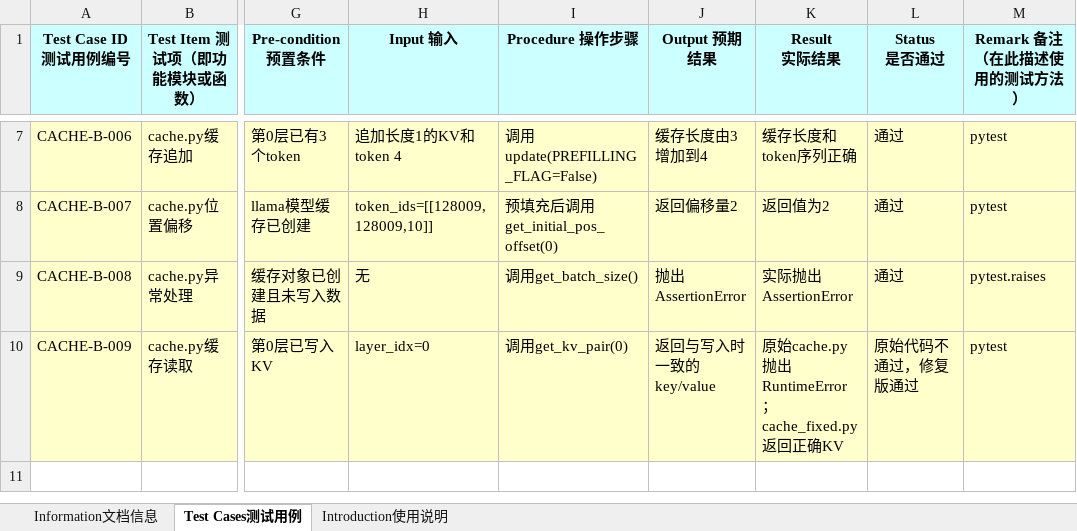
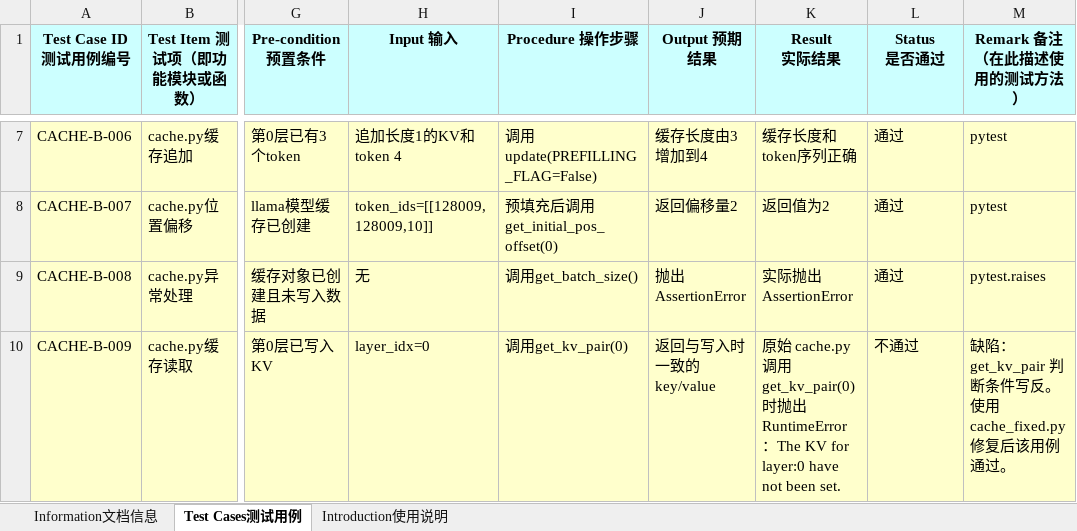
Before and after one commit to Jqtfymzty/MMSep_test, an Excel workbook: cache基础测试用例清单.xlsx, sheet Test Cases测试用例, drawn as a sheet; only a part is shown, gaps mark what is left out; values as stored, in another font and other column widths than the file's, no borders; the diff names each change by its address in the sheet, - before the commit and + after, or states it on an @@ line.

Commit message:
v2.1 docs：cache_basic测试用例清单

```diff
--- a/cache基础测试用例清单.xlsx (sheet Test Cases测试用例)
+++ b/cache基础测试用例清单.xlsx (sheet Test Cases测试用例)
-K10 (Result 实际结果): 原始cache.py抛出RuntimeError；cache_fixed.py返回正确KV
+K10 (Result 实际结果): 原始 cache.py 调用 get_kv_pair(0) 时抛出 RuntimeError：The KV for layer:0 have not been set.
-L10 (Status 是否通过): 原始代码不通过，修复版通过
+L10 (Status 是否通过): 不通过
-M10 (Remark 备注（在此描述使用的测试方法）): pytest
+M10 (Remark 备注（在此描述使用的测试方法）): 缺陷：get_kv_pair 判断条件写反。使用 cache_fixed.py 修复后该用例通过。
```
Also changed, not shown: charts or pictures.
